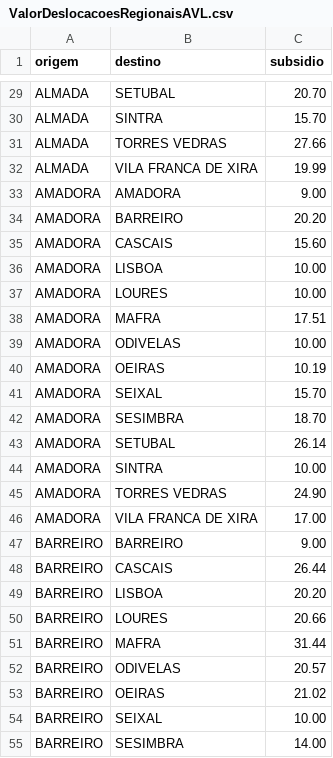
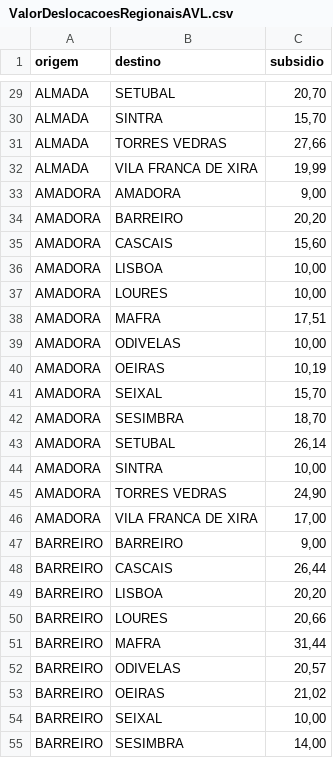
Before and after one commit to ABCjpcv/NOMEIA.ME, a CSV file: private/ValorDeslocacoesRegionaisAVL.csv, drawn as a sheet; only a part is shown, gaps mark what is left out; the diff covers the shown part only; the diff names each change by its address in the sheet, - before the commit and + after, or states it on an @@ line.

```diff
--- a/private/ValorDeslocacoesRegionaisAVL.csv
+++ b/private/ValorDeslocacoesRegionaisAVL.csv
-C29 (subsidio): 20.70
+C29 (subsidio): 20,70
-C30 (subsidio): 15.70
+C30 (subsidio): 15,70
-C31 (subsidio): 27.66
+C31 (subsidio): 27,66
-C32 (subsidio): 19.99
+C32 (subsidio): 19,99
-C33 (subsidio): 9.00
+C33 (subsidio): 9,00
-C34 (subsidio): 20.20
+C34 (subsidio): 20,20
-C35 (subsidio): 15.60
+C35 (subsidio): 15,60
-C36:C37 (subsidio): 10.00
+C36:C37 (subsidio): 10,00
-C38 (subsidio): 17.51
+C38 (subsidio): 17,51
-C39 (subsidio): 10.00
+C39 (subsidio): 10,00
-C40 (subsidio): 10.19
+C40 (subsidio): 10,19
-C41 (subsidio): 15.70
+C41 (subsidio): 15,70
-C42 (subsidio): 18.70
+C42 (subsidio): 18,70
-C43 (subsidio): 26.14
+C43 (subsidio): 26,14
-C44 (subsidio): 10.00
+C44 (subsidio): 10,00
-C45 (subsidio): 24.90
+C45 (subsidio): 24,90
-C46 (subsidio): 17.00
+C46 (subsidio): 17,00
-C47 (subsidio): 9.00
+C47 (subsidio): 9,00
-C48 (subsidio): 26.44
+C48 (subsidio): 26,44
-C49 (subsidio): 20.20
+C49 (subsidio): 20,20
-C50 (subsidio): 20.66
+C50 (subsidio): 20,66
-C51 (subsidio): 31.44
+C51 (subsidio): 31,44
-C52 (subsidio): 20.57
+C52 (subsidio): 20,57
-C53 (subsidio): 21.02
+C53 (subsidio): 21,02
-C54 (subsidio): 10.00
+C54 (subsidio): 10,00
-C55 (subsidio): 14.00
+C55 (subsidio): 14,00
```
Also changed, not shown: 109 edited cells elsewhere in this file, private/Livro1.csv, private/PavilhoesConcelhos.csv, 9 other files.
